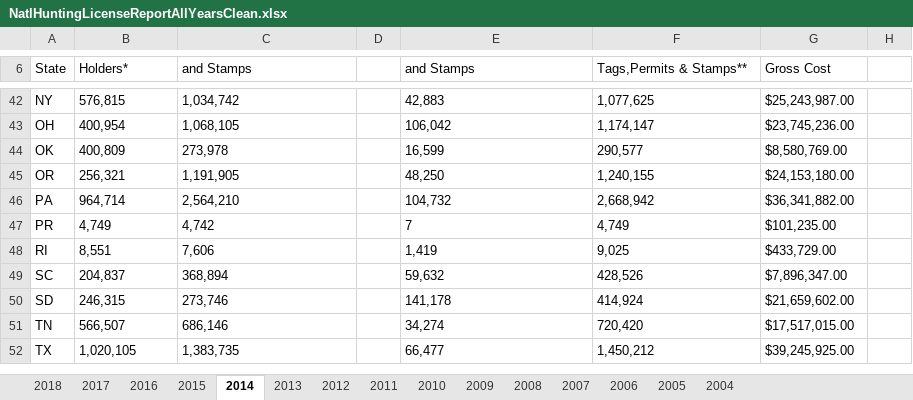
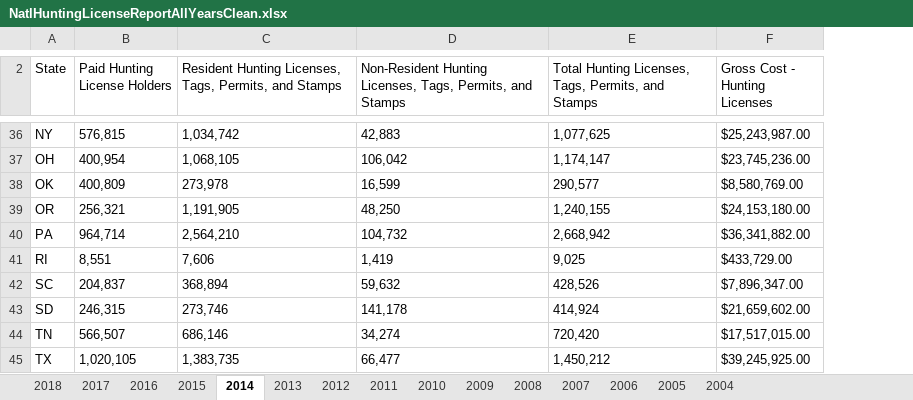
Before and after one commit to HKuz/DSforC, an Excel workbook: Participation/Data/NatlHuntingLicenseReportAllYearsClean.xlsx, sheet 2014, drawn as a sheet; only a part is shown, gaps mark what is left out; values as stored, in another font and other column widths than the file's, no borders; removed rows and columns are numbered as before the commit, all else as after; the diff covers the shown part only; the diff names each change by its address in the sheet, - before the commit and + after, or states it on an @@ line.

```diff
--- a/Participation/Data/NatlHuntingLicenseReportAllYearsClean.xlsx (sheet 2014)
+++ b/Participation/Data/NatlHuntingLicenseReportAllYearsClean.xlsx (sheet 2014)
-column D, empty
-column H, empty
-B2: Holders*
+B2: Paid Hunting License Holders
-C2: and Stamps
+C2: Resident Hunting Licenses, Tags, Permits, and Stamps
-D2: and Stamps
+D2: Non-Resident Hunting Licenses, Tags, Permits, and Stamps
-E2: Tags,Permits & Stamps**
+E2: Total Hunting Licenses, Tags, Permits, and Stamps
-F2: Gross Cost
+F2: Gross Cost - Hunting Licenses
-row 47: PR | 4,749 | 4,742 |  | 7 | 4,749 | $101,235.00
```
Also changed, not shown: 1 added row and 10 removed rows elsewhere in this sheet, sheet 2015.
